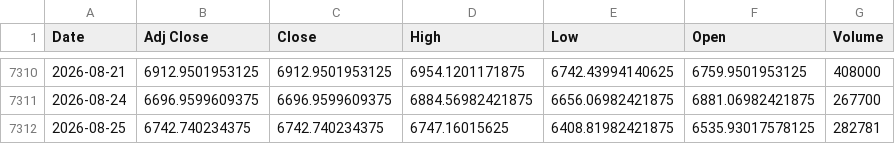
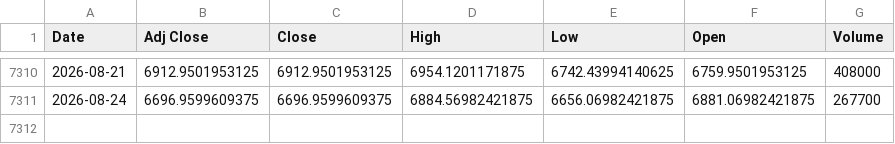
Before and after one commit to khemosu99-bit/overnight-kr, a CSV file: data/raw/KOSPI.csv, drawn as a sheet; only a part is shown, gaps mark what is left out.

```diff
--- a/data/raw/KOSPI.csv
+++ b/data/raw/KOSPI.csv
@@ -7311,2 +7311 @@ Date,Adj Close,Close,High,Low,Open,Volume
 2026-08-24,6696.9599609375,6696.9599609375,6884.56982421875,6656.06982421875,6881.06982421875,267700
-2026-08-25,6742.740234375,6742.740234375,6747.16015625,6408.81982421875,6535.93017578125,282781
```
Also changed, not shown: data/raw/DOW.csv, data/raw/KOSDAQ.csv, 41 other files.
